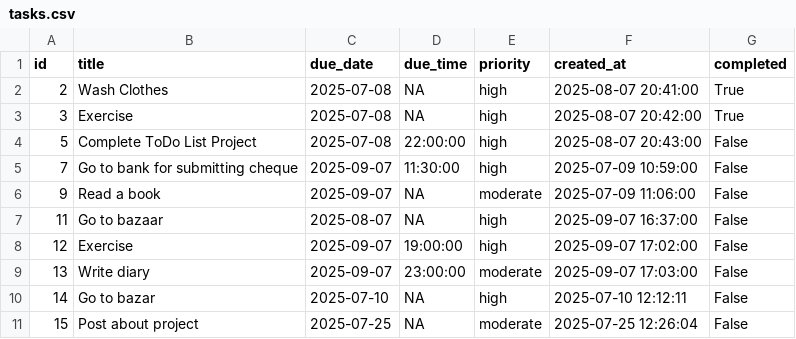
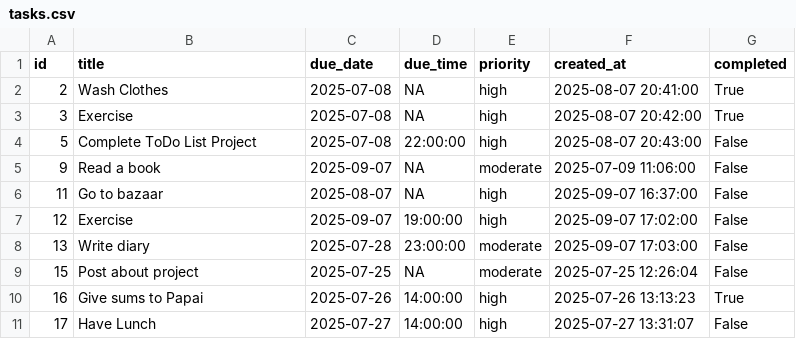
Before and after one commit to ab23ms233/To-Do-List, a CSV file: tasks.csv, drawn as a sheet.

```diff
--- a/tasks.csv
+++ b/tasks.csv
@@ -4,3 +4,2 @@ id,title,due_date,due_time,priority,created_at,completed
 5,Complete ToDo List Project,2025-07-08,22:00:00,high,2025-08-07 20:43:00,False
-7,Go to bank for submitting cheque,2025-09-07,11:30:00,high,2025-07-09 10:59:00,False
 9,Read a book,2025-09-07,NA,moderate,2025-07-09 11:06:00,False
@@ -8,4 +7,5 @@ id,title,due_date,due_time,priority,created_at,completed
 12,Exercise,2025-09-07,19:00:00,high,2025-09-07 17:02:00,False
-13,Write diary,2025-09-07,23:00:00,moderate,2025-09-07 17:03:00,False
-14,Go to bazar,2025-07-10,NA,high,2025-07-10 12:12:11,False
+13,Write diary,2025-07-28,23:00:00,moderate,2025-09-07 17:03:00,False
 15,Post about project,2025-07-25,NA,moderate,2025-07-25 12:26:04,False
+16,Give sums to Papai,2025-07-26,14:00:00,high,2025-07-26 13:13:23,True
+17,Have Lunch,2025-07-27,14:00:00,high,2025-07-27 13:31:07,False
```
Also changed, not shown: 4 other files.
